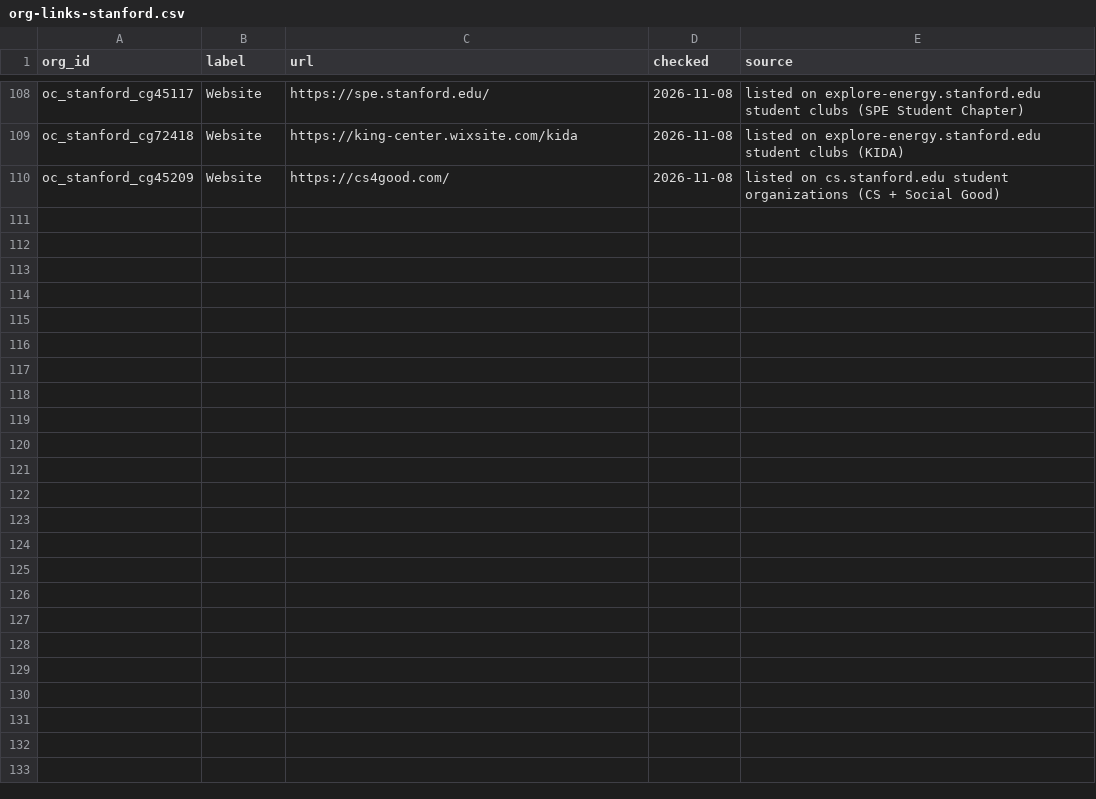
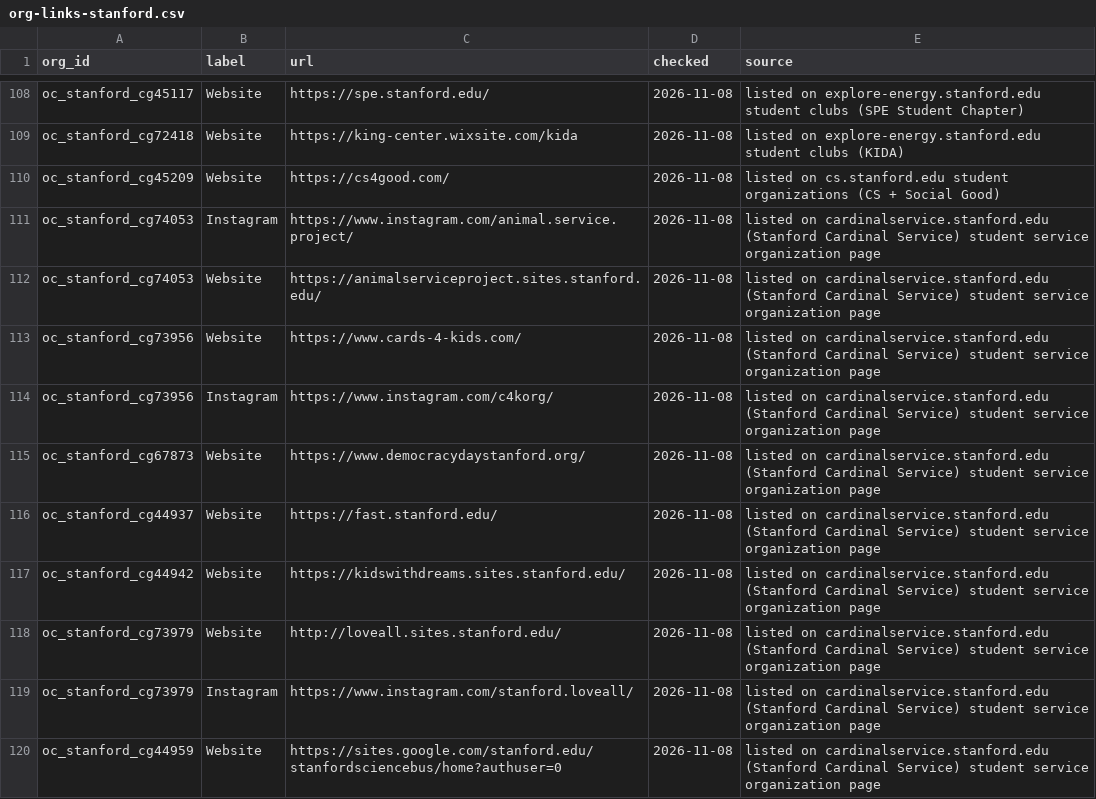
Before and after one commit to chaeyeon573/lumi, a CSV file: server/data/org-links-stanford.csv, drawn as a sheet; only a part is shown, gaps mark what is left out; the diff covers the shown part only.

```diff
--- a/server/data/org-links-stanford.csv
+++ b/server/data/org-links-stanford.csv
@@ -110 +110,11 @@ oc_stanford_cg72418,Website,https://king-center.wixsite.com/kida,2026-11-08,list
 oc_stanford_cg45209,Website,https://cs4good.com/,2026-11-08,listed on cs.stanford.edu student organizations (CS + Social Good)
+oc_stanford_cg74053,Instagram,https://www.instagram.com/animal.service.project/,2026-11-08,listed on cardinalservice.stanford.edu (Stanford Cardinal Service) student service organization page
+oc_stanford_cg74053,Website,https://animalserviceproject.sites.stanford.edu/,2026-11-08,listed on cardinalservice.stanford.edu (Stanford Cardinal Service) student service organization page
+oc_stanford_cg73956,Website,https://www.cards-4-kids.com/,2026-11-08,listed on cardinalservice.stanford.edu (Stanford Cardinal Service) student service organization page
+oc_stanford_cg73956,Instagram,https://www.instagram.com/c4korg/,2026-11-08,listed on cardinalservice.stanford.edu (Stanford Cardinal Service) student service organization page
+oc_stanford_cg67873,Website,https://www.democracydaystanford.org/,2026-11-08,listed on cardinalservice.stanford.edu (Stanford Cardinal Service) student service organization page
+oc_stanford_cg44937,Website,https://fast.stanford.edu/,2026-11-08,listed on cardinalservice.stanford.edu (Stanford Cardinal Service) student service organization page
+oc_stanford_cg44942,Website,https://kidswithdreams.sites.stanford.edu/,2026-11-08,listed on cardinalservice.stanford.edu (Stanford Cardinal Service) student service organization page
+oc_stanford_cg73979,Website,http://loveall.sites.stanford.edu/,2026-11-08,listed on cardinalservice.stanford.edu (Stanford Cardinal Service) student service organization page
+oc_stanford_cg73979,Instagram,https://www.instagram.com/stanford.loveall/,2026-11-08,listed on cardinalservice.stanford.edu (Stanford Cardinal Service) student service organization page
+oc_stanford_cg44959,Website,https://sites.google.com/stanford.edu/stanfordsciencebus/home?authuser=0,2026-11-08,listed on cardinalservice.stanford.edu (Stanford Cardinal Service) student service organization page
```
Also changed, not shown: 22 added rows elsewhere in this file, 2 other files.
